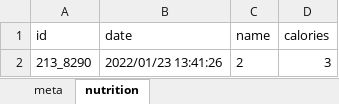
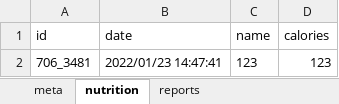
Before and after one commit to Luci404/Dagr, an Excel workbook: data/nutrition.xlsx, sheet nutrition, drawn as a sheet; values as stored, in another font and other column widths than the file's, no borders; removed rows and columns are numbered as before the commit, all else as after; the diff names each change by its address in the sheet, - before the commit and + after, or states it on an @@ line.

```diff
--- a/data/nutrition.xlsx (sheet nutrition)
+++ b/data/nutrition.xlsx (sheet nutrition)
+sheet tab: reports
-row 2: 213_8290 | 2022/01/23 13:41:26 | 2 | 3
+row 2: 706_3481 | 2022/01/23 14:47:41 | 123 | 123
```
Also changed, not shown: data/snippets.xlsx, 2 other files.
